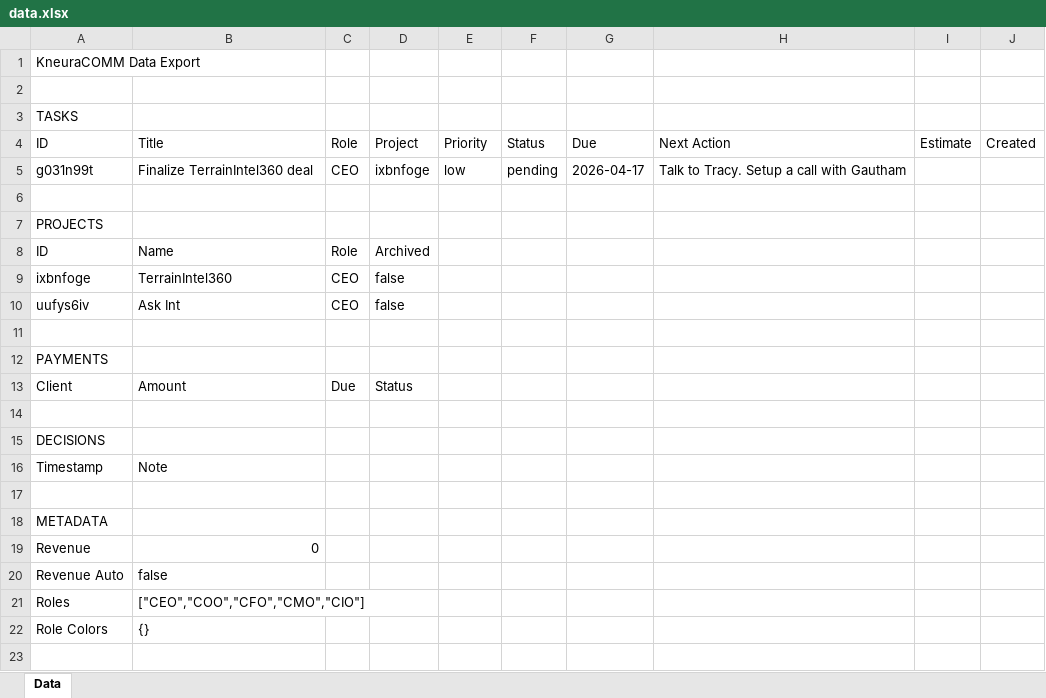
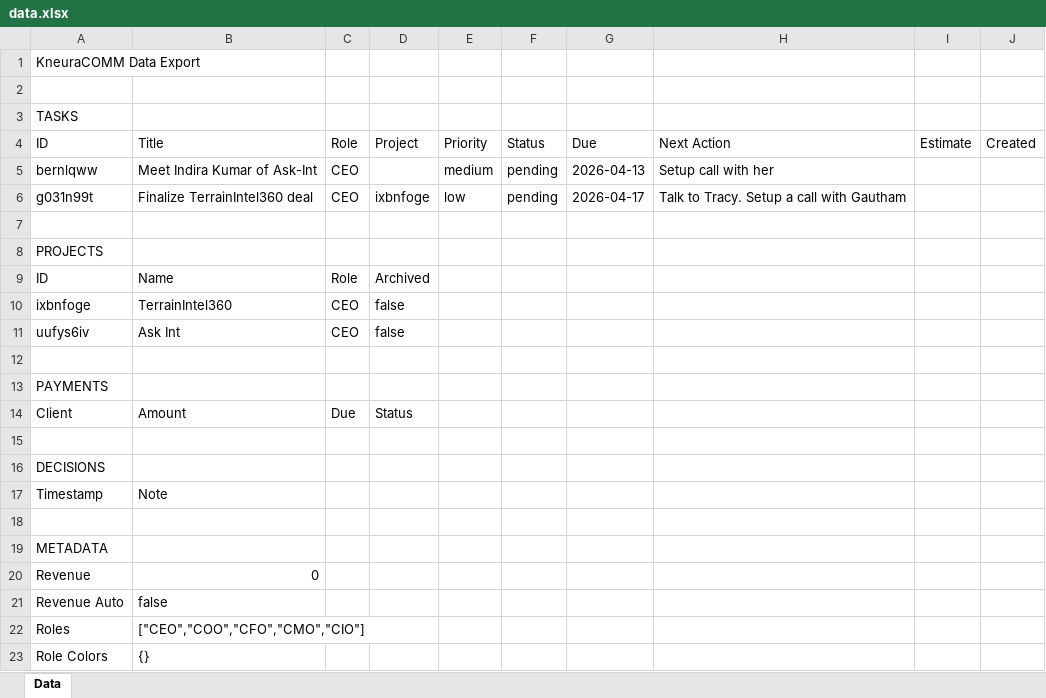
Before and after one commit to kneuralabs/comm, an Excel workbook: data.xlsx, sheet Data, drawn as a sheet; values as stored, in another font and other column widths than the file's, no borders; the diff names each change by its address in the sheet, - before the commit and + after, or states it on an @@ line.

Commit message:
Update data from KneuraCOMM

```diff
--- a/data.xlsx (sheet Data)
+++ b/data.xlsx (sheet Data)
+row 5: bernlqww | Meet Indira Kumar of Ask-Int | CEO |  | medium | pending | 2026-04-13 | Setup call with her
```
